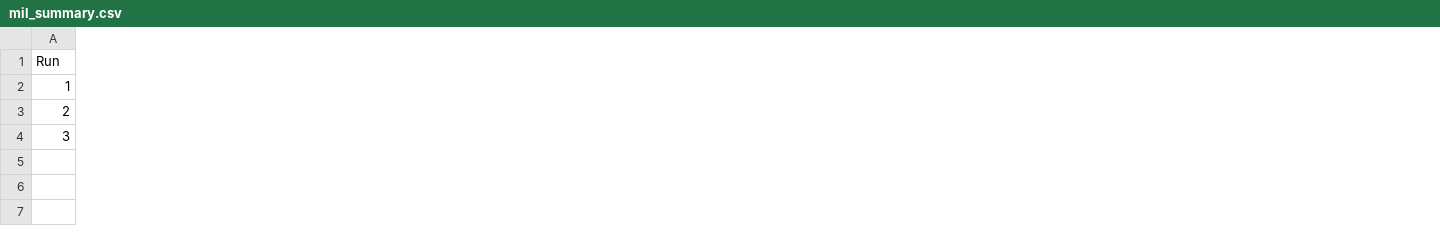
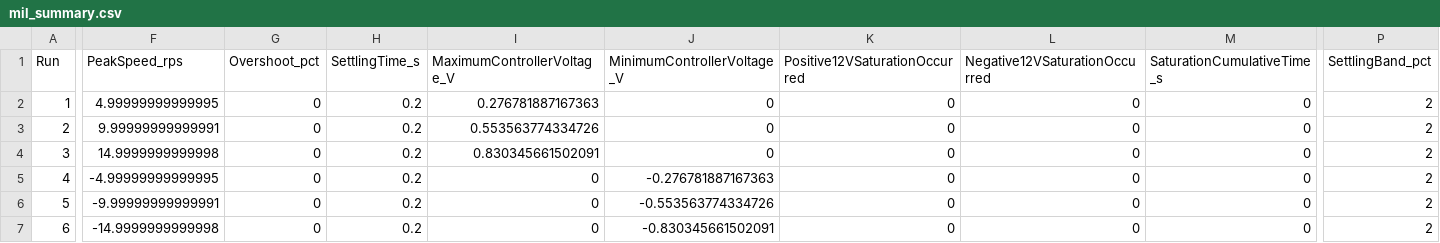
Before and after one commit to kimdaeyoung93/AS2308-SW-Verification, a CSV file: results/mil_summary.csv, drawn as a sheet; only a part is shown, gaps mark what is left out; rows hold the shown columns only; the diff covers the shown part only; the diff names each change by its address in the sheet, - before the commit and + after, or states it on an @@ line.

Commit message:
Add baseline and reference filter characterization

```diff
--- a/results/mil_summary.csv
+++ b/results/mil_summary.csv
+column F (PeakSpeed_rps), rows 2-4: 4.99999999999995 | 9.99999999999991 | 14.9999999999998
+column G (Overshoot_pct), rows 2-4: all 0
+column H (SettlingTime_s), rows 2-4: all 0.2
+column I (MaximumControllerVoltage_V), rows 2-4: 0.276781887167363 | 0.553563774334726 | 0.830345661502091
+column J (MinimumControllerVoltage_V), rows 2-4: all 0
+column K (Positive12VSaturationOccurred), rows 2-4: all 0
+column L (Negative12VSaturationOccurred), rows 2-4: all 0
+column M (SaturationCumulativeTime_s), rows 2-4: all 0
+column P (SettlingBand_pct), rows 2-4: all 2
+row 5: 4 | -4.99999999999995 | 0 | 0.2 | 0 | -0.276781887167363 | 0 | 0 | 0 | 2
+row 6: 5 | -9.99999999999991 | 0 | 0.2 | 0 | -0.553563774334726 | 0 | 0 | 0 | 2
+row 7: 6 | -14.9999999999998 | 0 | 0.2 | 0 | -0.830345661502091 | 0 | 0 | 0 | 2
```
Also changed, not shown: 13 edited cells elsewhere in this file, 5 other files.
